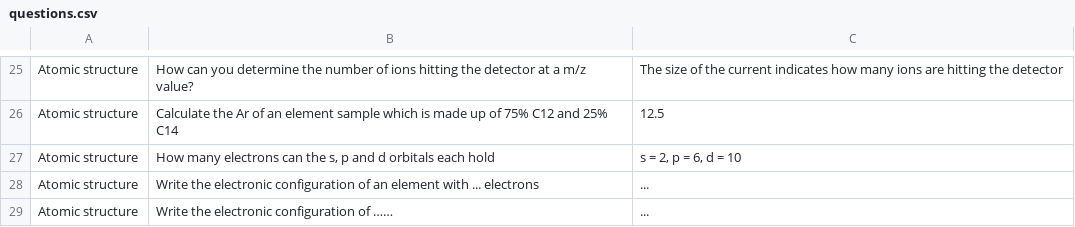
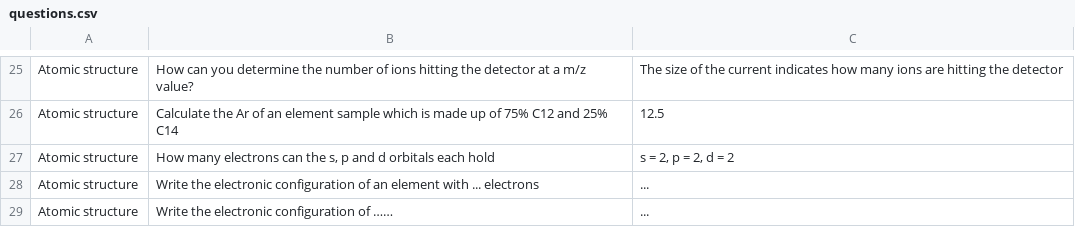
Before and after one commit to badmintonstem/Chemistry-Question-Generator, a CSV file: questions.csv, drawn as a sheet; only a part is shown, gaps mark what is left out.

Commit message:
Corrected some answers
s p and d orbitals can all only hold 2 electrons

```diff
--- a/questions.csv
+++ b/questions.csv
@@ -26,3 +26,3 @@
 "Atomic structure","Calculate the Ar of an element sample which is made up of 75% C12 and 25% C14","12.5"
-"Atomic structure","How many electrons can the s, p and d orbitals each hold","s = 2, p = 6, d = 10"
+"Atomic structure","How many electrons can the s, p and d orbitals each hold","s = 2, p = 2, d = 2"
 "Atomic structure","Write the electronic configuration of an element with ... electrons","..."
```
